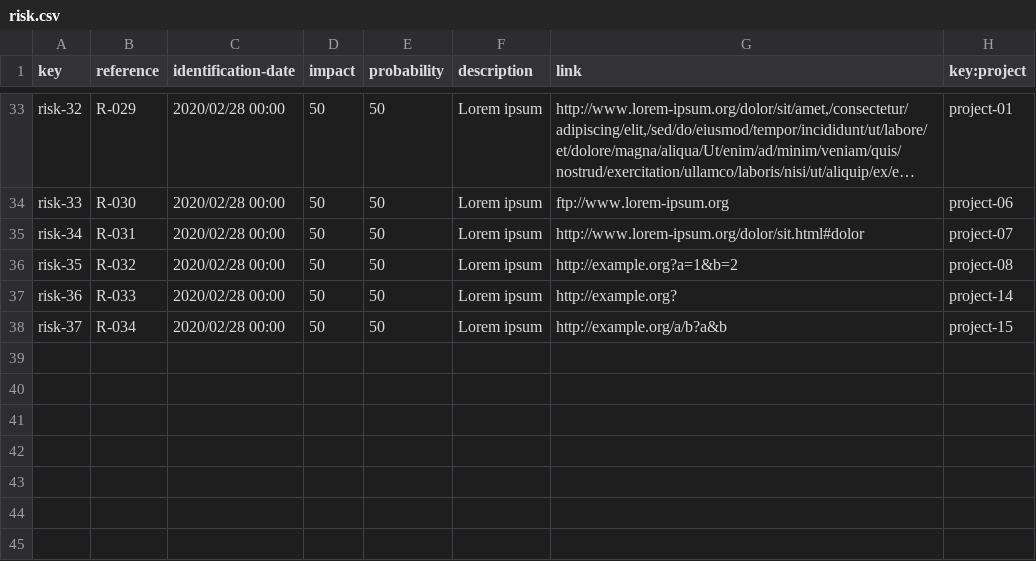
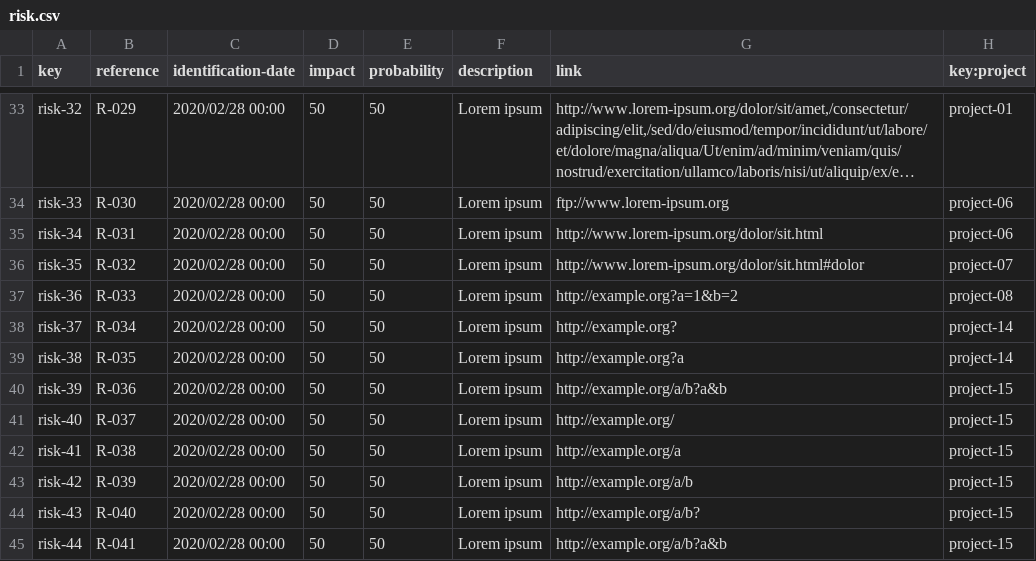
Before and after one commit to vicgrabru/Acme-SF-D04, a CSV file: src/main/webapp/WEB-INF/resources/sample-data/risk.csv, drawn as a sheet; only a part is shown, gaps mark what is left out; long unchanged cells end in …; the diff names each change by its address in the sheet, - before the commit and + after, or states it on an @@ line.

Commit message:
Improve risk sample data

```diff
--- a/src/main/webapp/WEB-INF/resources/sample-data/risk.csv
+++ b/src/main/webapp/WEB-INF/resources/sample-data/risk.csv
-G35 (link): http://www.lorem-ipsum.org/dolor/sit.html#dolor
+G35 (link): http://www.lorem-ipsum.org/dolor/sit.html
-H35 (key:project): project-07
+H35 (key:project): project-06
-G36 (link): http://example.org?a=1&b=2
+G36 (link): http://www.lorem-ipsum.org/dolor/sit.html#dolor
-H36 (key:project): project-08
+H36 (key:project): project-07
-G37 (link): http://example.org?
+G37 (link): http://example.org?a=1&b=2
-H37 (key:project): project-14
+H37 (key:project): project-08
-G38 (link): http://example.org/a/b?a&b
+G38 (link): http://example.org?
-H38 (key:project): project-15
+H38 (key:project): project-14
+row 39: risk-38 | R-035 | 2020/02/28 00:00 | 50 | 50 | Lorem ipsum | http://example.org?a | project-14
+row 40: risk-39 | R-036 | 2020/02/28 00:00 | 50 | 50 | Lorem ipsum | http://example.org/a/b?a&b | project-15
+row 41: risk-40 | R-037 | 2020/02/28 00:00 | 50 | 50 | Lorem ipsum | http://example.org/ | project-15
+row 42: risk-41 | R-038 | 2020/02/28 00:00 | 50 | 50 | Lorem ipsum | http://example.org/a | project-15
+row 43: risk-42 | R-039 | 2020/02/28 00:00 | 50 | 50 | Lorem ipsum | http://example.org/a/b | project-15
+row 44: risk-43 | R-040 | 2020/02/28 00:00 | 50 | 50 | Lorem ipsum | http://example.org/a/b? | project-15
+row 45: risk-44 | R-041 | 2020/02/28 00:00 | 50 | 50 | Lorem ipsum | http://example.org/a/b?a&b | project-15
```
